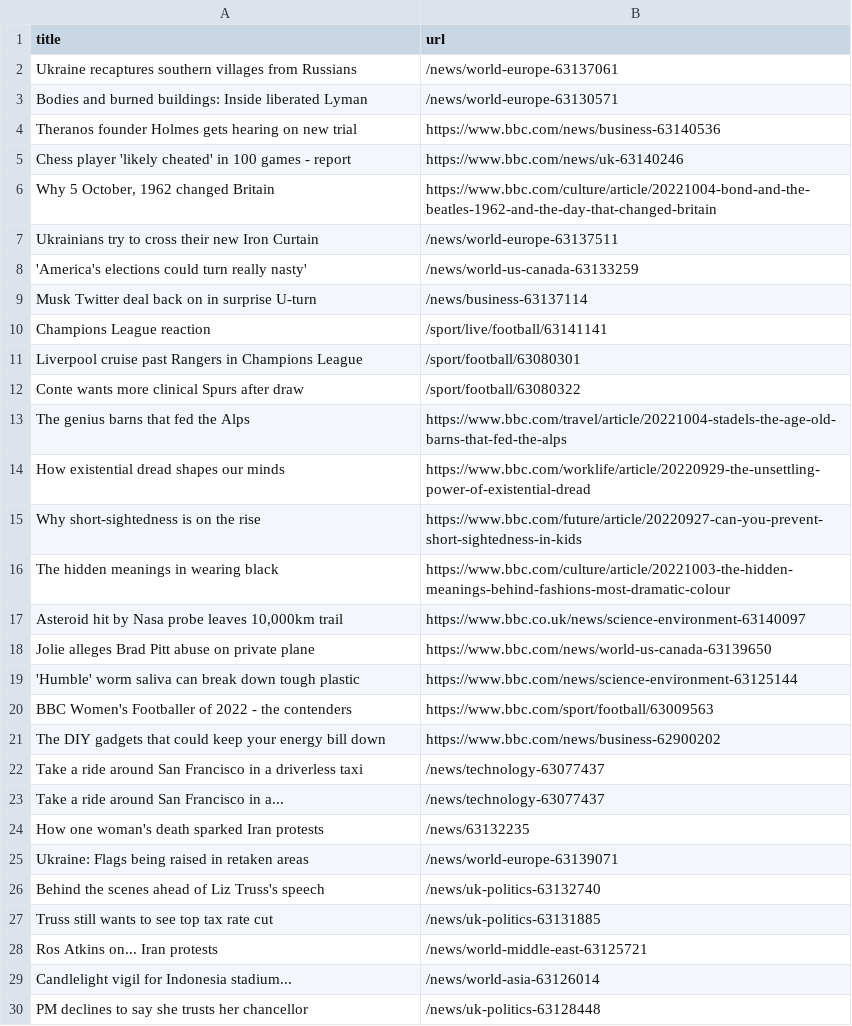
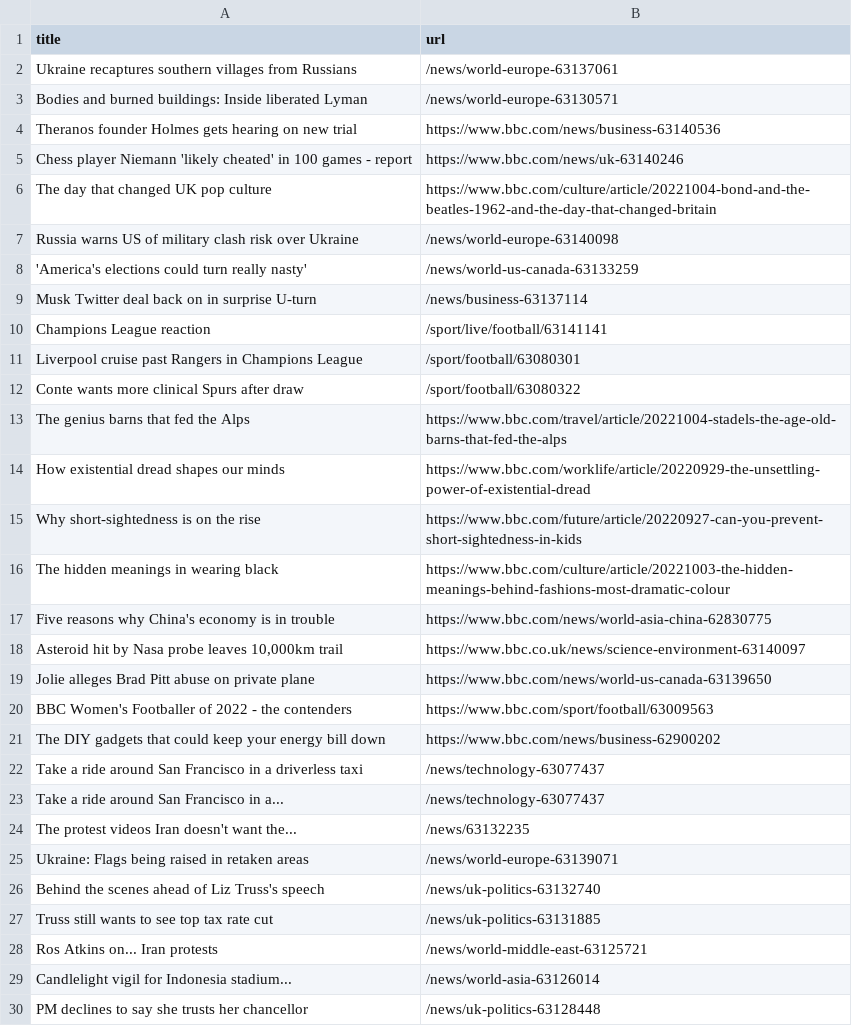
Before and after one commit to tengj98/automatic-scraper-bbc, a CSV file: bbc.csv, drawn as a sheet; only a part is shown.

```diff
--- a/bbc.csv
+++ b/bbc.csv
@@ -4,5 +4,5 @@ Bodies and burned buildings: Inside liberated Lyman,/news/world-europe-63130571
 Theranos founder Holmes gets hearing on new trial,https://www.bbc.com/news/business-63140536
-Chess player 'likely cheated' in 100 games - report,https://www.bbc.com/news/uk-63140246
-"Why 5 October, 1962 changed Britain",https://www.bbc.com/culture/article/20221004-bond-and-the-beatles-1962-and-the-day-that-changed-britain
-Ukrainians try to cross their new Iron Curtain,/news/world-europe-63137511
+Chess player Niemann 'likely cheated' in 100 games - report,https://www.bbc.com/news/uk-63140246
+The day that changed UK pop culture,https://www.bbc.com/culture/article/20221004-bond-and-the-beatles-1962-and-the-day-that-changed-britain
+Russia warns US of military clash risk over Ukraine,/news/world-europe-63140098
 'America's elections could turn really nasty',/news/world-us-canada-63133259
@@ -16,5 +16,5 @@ Why short-sightedness is on the rise,https://www.bbc.com/future/article/20220927
 The hidden meanings in wearing black,https://www.bbc.com/culture/article/20221003-the-hidden-meanings-behind-fashions-most-dramatic-colour
+Five reasons why China's economy is in trouble,https://www.bbc.com/news/world-asia-china-62830775
 "Asteroid hit by Nasa probe leaves 10,000km trail",https://www.bbc.co.uk/news/science-environment-63140097
 Jolie alleges Brad Pitt abuse on private plane,https://www.bbc.com/news/world-us-canada-63139650
-'Humble' worm saliva can break down tough plastic,https://www.bbc.com/news/science-environment-63125144
 BBC Women's Footballer of 2022 - the contenders,https://www.bbc.com/sport/football/63009563
@@ -23,3 +23,3 @@ Take a ride around San Francisco in a driverless taxi,/news/technology-63077437
 Take a ride around San Francisco in a...,/news/technology-63077437
-How one woman's death sparked Iran protests,/news/63132235
+The protest videos Iran doesn't want the...,/news/63132235
 Ukraine: Flags being raised in retaken areas,/news/world-europe-63139071
```
